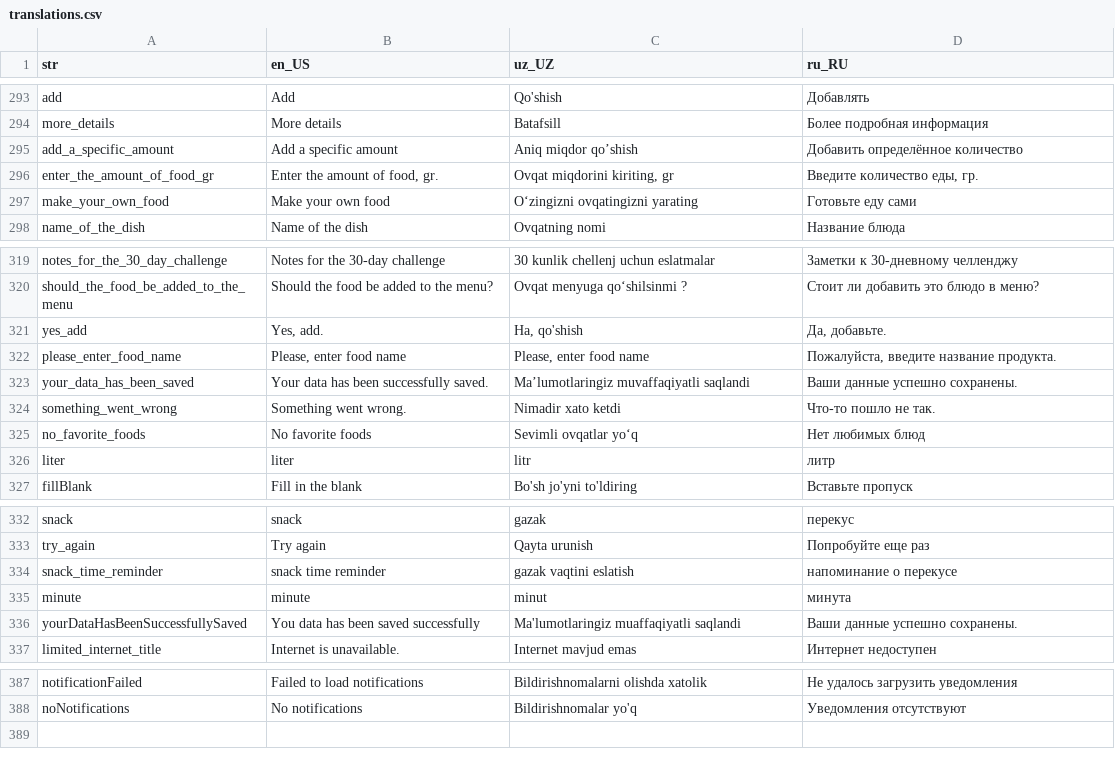
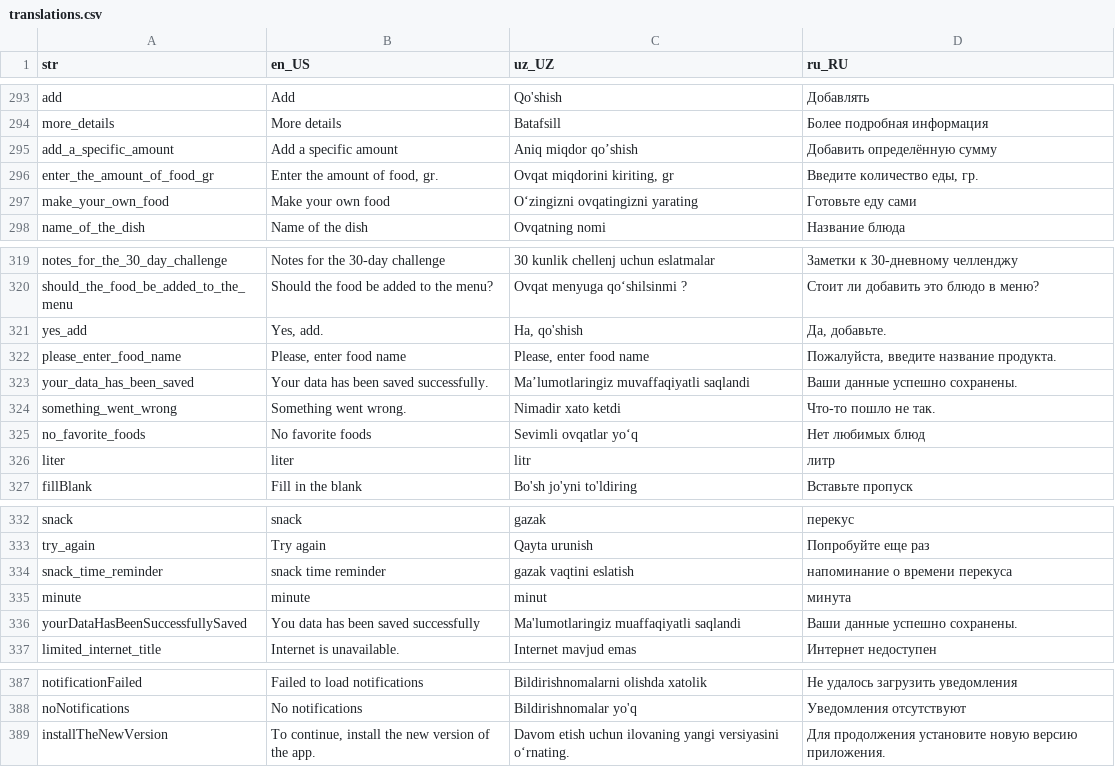
Before and after one commit to Calora-Ecosystem/calora_mobile, a CSV file: assets/localization/translations.csv, drawn as a sheet; only a part is shown, gaps mark what is left out.

```diff
--- a/assets/localization/translations.csv
+++ b/assets/localization/translations.csv
@@ -294,3 +294,3 @@ add,Add,Qo'shish,Добавлять
 more_details,More details,Batafsill,Более подробная информация
-add_a_specific_amount,Add a specific amount,Aniq miqdor qo’shish,Добавить определённое количество
+add_a_specific_amount,Add a specific amount,Aniq miqdor qo’shish,Добавить определённую сумму
 enter_the_amount_of_food_gr,"Enter the amount of food, gr.","Ovqat miqdorini kiriting, gr","Введите количество еды, гр."
@@ -322,3 +322,3 @@ yes_add,"Yes, add.","Ha, qo'shish","Да, добавьте."
 please_enter_food_name,"Please, enter food name","Please, enter food name","Пожалуйста, введите название продукта."
-your_data_has_been_saved,Your data has been successfully saved.,Ma’lumotlaringiz muvaffaqiyatli saqlandi,Ваши данные успешно сохранены.
+your_data_has_been_saved,Your data has been saved successfully.,Ma’lumotlaringiz muvaffaqiyatli saqlandi,Ваши данные успешно сохранены.
 something_went_wrong,Something went wrong.,Nimadir xato ketdi,Что-то пошло не так.
@@ -333,3 +333,3 @@ snack,snack,gazak,перекус
 try_again,Try again,Qayta urunish,Попробуйте еще раз
-snack_time_reminder,snack time reminder,gazak vaqtini eslatish,напоминание о перекусе
+snack_time_reminder,snack time reminder,gazak vaqtini eslatish,напоминание о времени перекуса
 minute,minute,minut,минута
@@ -388 +388,2 @@ notificationFailed,Failed to load notifications,Bildirishnomalarni olishda xatol
 noNotifications,No notifications,Bildirishnomalar yo'q,Уведомления отсутствуют
+installTheNewVersion,"To continue, install the new version of the app.",Davom etish uchun ilovaning yangi versiyasini o‘rnating.,Для продолжения установите новую версию приложения.
```
Also changed, not shown: 7 other files.
